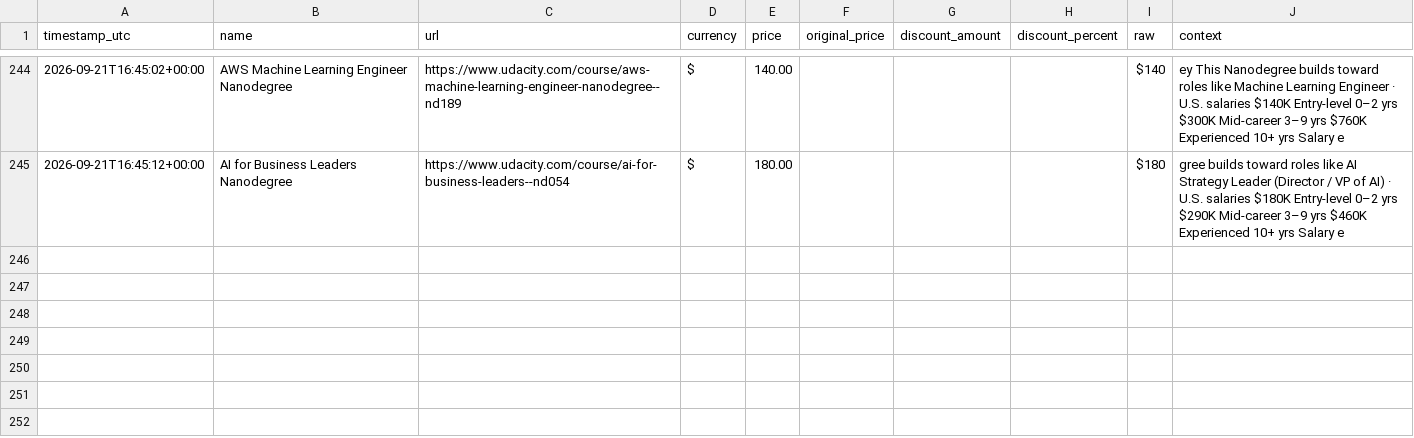
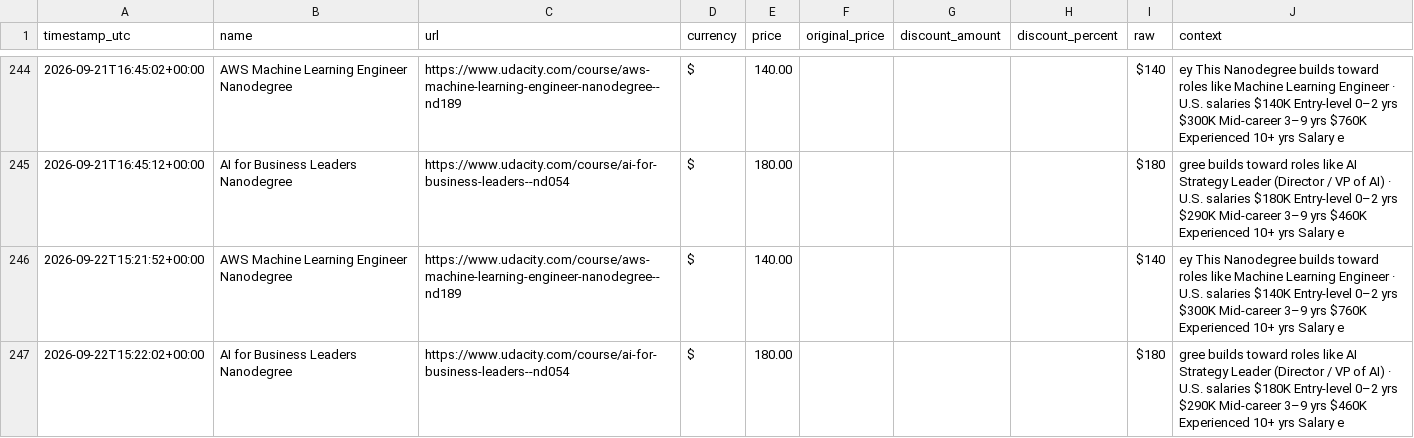
Before and after one commit to Lucs1590/brito-alerts, a CSV file: data/udacity_prices.csv, drawn as a sheet; only a part is shown, gaps mark what is left out.

```diff
--- a/data/udacity_prices.csv
+++ b/data/udacity_prices.csv
@@ -245 +245,3 @@ timestamp_utc,name,url,currency,price,original_price,discount_amount,discount_pe
 2026-09-21T16:45:12+00:00,AI for Business Leaders Nanodegree,https://www.udacity.com/course/ai-for-business-leaders--nd054,$,180.00,,,,$180,gree builds toward roles like AI Strategy Leader (Director / VP of AI) · U.S. salaries $180K Entry-level 0–2 yrs $290K Mid-career 3–9 yrs $460K Experienced 10+ yrs Salary e
+2026-09-22T15:21:52+00:00,AWS Machine Learning Engineer Nanodegree,https://www.udacity.com/course/aws-machine-learning-engineer-nanodegree--nd189,$,140.00,,,,$140,ey This Nanodegree builds toward roles like Machine Learning Engineer · U.S. salaries $140K Entry-level 0–2 yrs $300K Mid-career 3–9 yrs $760K Experienced 10+ yrs Salary e
+2026-09-22T15:22:02+00:00,AI for Business Leaders Nanodegree,https://www.udacity.com/course/ai-for-business-leaders--nd054,$,180.00,,,,$180,gree builds toward roles like AI Strategy Leader (Director / VP of AI) · U.S. salaries $180K Entry-level 0–2 yrs $290K Mid-career 3–9 yrs $460K Experienced 10+ yrs Salary e
```
